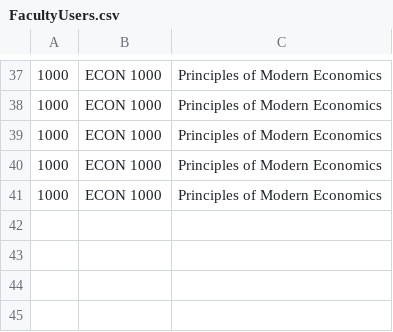
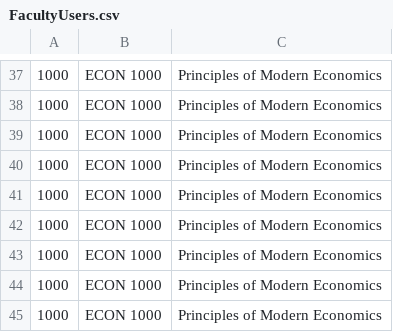
Before and after one commit to atmiyajadvani/EECS3311-finalproject, a CSV file: src/Database/FacultyUsers.csv, drawn as a sheet; only a part is shown, gaps mark what is left out; the diff names each change by its address in the sheet, - before the commit and + after, or states it on an @@ line.

```diff
--- a/src/Database/FacultyUsers.csv
+++ b/src/Database/FacultyUsers.csv
+row 42: 1000 | ECON 1000 | Principles of Modern Economics
+row 43: 1000 | ECON 1000 | Principles of Modern Economics
+row 44: 1000 | ECON 1000 | Principles of Modern Economics
+row 45: 1000 | ECON 1000 | Principles of Modern Economics
```
Also changed, not shown: src/Database/ItemSpreadsheet.csv, src/Database/VirtualCopies.csv, 5 other files.
